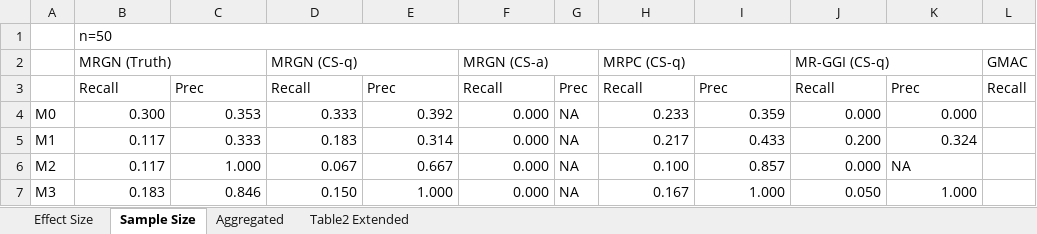
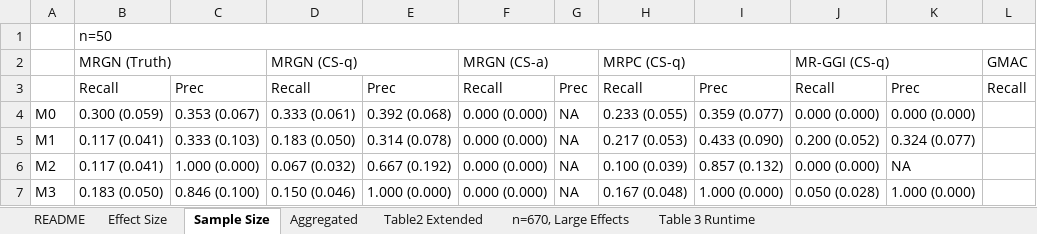
Before and after one commit to audreyfulab/MRGN_Manuscript_Repo, an Excel workbook: bioinfo_revision/Final_tables/Final_rec_prec_tables.xlsx, sheet Sample Size, drawn as a sheet; only a part is shown; values as stored, in another font and other column widths than the file's, no cell formats; the diff covers the shown part only; the diff names each change by its address in the sheet, - before the commit and + after, or states it on an @@ line.

```diff
--- a/bioinfo_revision/Final_tables/Final_rec_prec_tables.xlsx (sheet Sample Size)
+++ b/bioinfo_revision/Final_tables/Final_rec_prec_tables.xlsx (sheet Sample Size)
+sheet tab: README
+sheet tab: n=670, Large Effects
+sheet tab: Table 3 Runtime
-B4: 0.300
+B4: 0.300 (0.059)
-C4: 0.353
+C4: 0.353 (0.067)
-D4: 0.333
+D4: 0.333 (0.061)
-E4: 0.392
+E4: 0.392 (0.068)
-F4:F7: 0.000
+F4:F7: 0.000 (0.000)
-H4: 0.233
+H4: 0.233 (0.055)
-I4: 0.359
+I4: 0.359 (0.077)
-J4: 0.000
+J4: 0.000 (0.000)
-K4: 0.000
+K4: 0.000 (0.000)
-B5:B6: 0.117
+B5:B6: 0.117 (0.041)
-C5: 0.333
+C5: 0.333 (0.103)
-D5: 0.183
+D5: 0.183 (0.050)
-E5: 0.314
+E5: 0.314 (0.078)
-H5: 0.217
+H5: 0.217 (0.053)
-I5: 0.433
+I5: 0.433 (0.090)
-J5: 0.200
+J5: 0.200 (0.052)
-K5: 0.324
+K5: 0.324 (0.077)
-C6: 1.000
+C6: 1.000 (0.000)
-D6: 0.067
+D6: 0.067 (0.032)
-E6: 0.667
+E6: 0.667 (0.192)
-H6: 0.100
+H6: 0.100 (0.039)
-I6: 0.857
+I6: 0.857 (0.132)
-J6: 0.000
+J6: 0.000 (0.000)
-B7: 0.183
+B7: 0.183 (0.050)
-C7: 0.846
+C7: 0.846 (0.100)
-D7: 0.150
+D7: 0.150 (0.046)
-E7: 1.000
+E7: 1.000 (0.000)
-H7: 0.167
+H7: 0.167 (0.048)
-I7: 1.000
+I7: 1.000 (0.000)
-J7: 0.050
+J7: 0.050 (0.028)
-K7: 1.000
+K7: 1.000 (0.000)
```
Also changed, not shown: 11 added rows, 8 removed rows and 102 edited cells elsewhere in this sheet, sheet Effect Size, sheet Table2 Extended, sheet Aggregated, cell formats, 17 other files.
